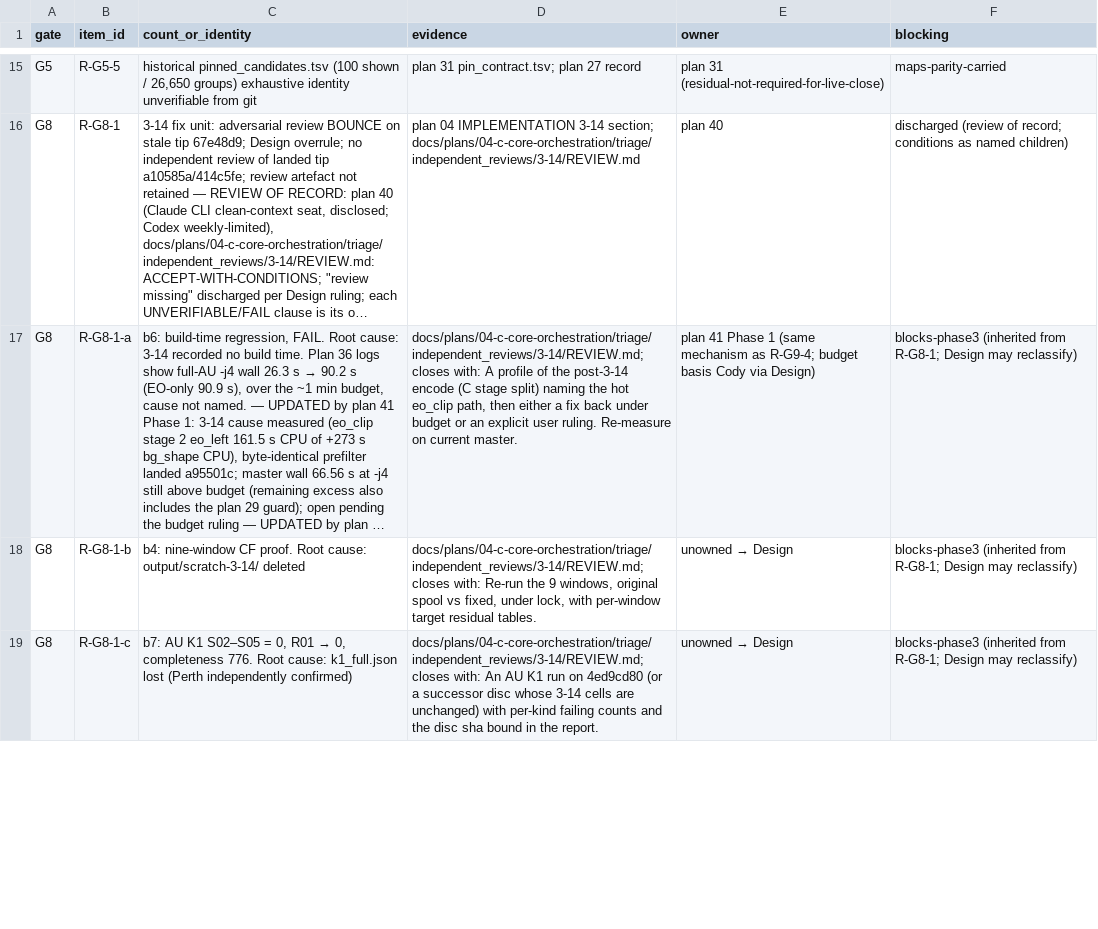
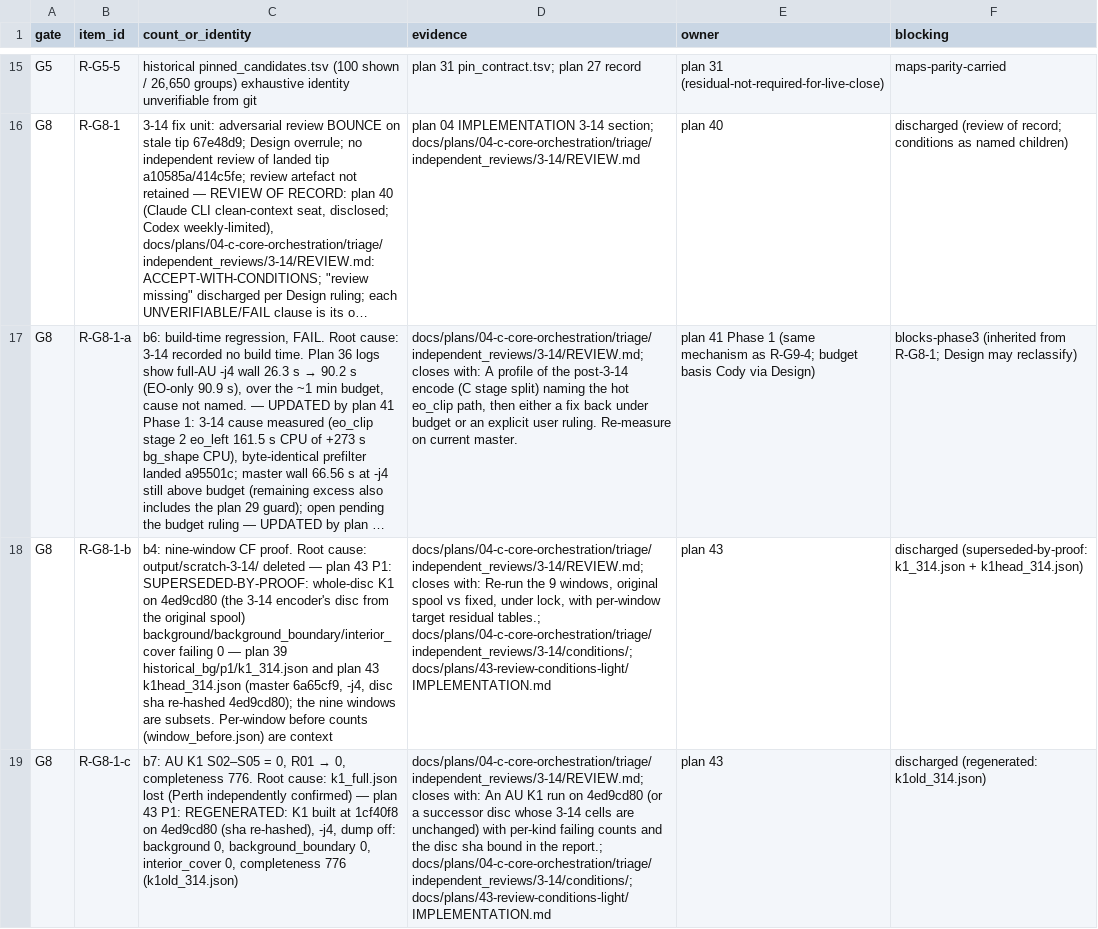
Before and after one commit to codyhamilton/open-pajero-maps, a TSV file: docs/plans/04-c-core-orchestration/triage/phase3_synthesis/residuals.tsv, drawn as a sheet; only a part is shown, gaps mark what is left out; long unchanged cells end in …; the diff covers the shown part only; the diff names each change by its address in the sheet, - before the commit and + after, or states it on an @@ line.

Commit message:
plan 43 P1 closed: R-G8-1-e full suite in main checkout (1458 passed); residuals b/c/d/e/h discharged, R-G8-1-d-a opened
Workflow-Phase: 43-review-conditions-light:1

```diff
--- a/docs/plans/04-c-core-orchestration/triage/phase3_synthesis/residuals.tsv
+++ b/docs/plans/04-c-core-orchestration/triage/phase3_synthesis/residuals.tsv
-C18 (count_or_identity): …output/scratch-3-14/ deleted
+C18 (count_or_identity): …output/scratch-3-14/ deleted — plan 43 P1: SUPERSEDED-BY-PROOF: whole-disc K1 on 4ed9cd80 (the 3-14 encoder's disc from the original spool) background/background_boundary/interior_cover failing 0 — plan 39 historical_bg/p1/k1_314.json and plan 43 k1head_314.json (master 6a65cf9, -j4, disc sha re-hashed 4ed9cd80); the nine windows are subsets. Per-window before counts (window_before.json) are context
-D18 (evidence): …target residual tables.
+D18 (evidence): …target residual tables.; docs/plans/04-c-core-orchestration/triage/independent_reviews/3-14/conditions/; docs/plans/43-review-conditions-light/IMPLEMENTATION.md
@@ E18:E19 (owner): unowned → Design → plan 43 @@
-F18 (blocking): blocks-phase3 (inherited from R-G8-1; Design may reclassify)
+F18 (blocking): discharged (superseded-by-proof: k1_314.json + k1head_314.json)
-C19 (count_or_identity): …independently confirmed)
+C19 (count_or_identity): …independently confirmed) — plan 43 P1: REGENERATED: K1 built at 1cf40f8 on 4ed9cd80 (sha re-hashed), -j4, dump off: background 0, background_boundary 0, interior_cover 0, completeness 776 (k1old_314.json)
-D19 (evidence): …in the report.
+D19 (evidence): …in the report.; docs/plans/04-c-core-orchestration/triage/independent_reviews/3-14/conditions/; docs/plans/43-review-conditions-light/IMPLEMENTATION.md
-F19 (blocking): blocks-phase3 (inherited from R-G8-1; Design may reclassify)
+F19 (blocking): discharged (regenerated: k1old_314.json)
```
Also changed, not shown: 1 added row and 12 edited cells elsewhere in this file, 6 other files.
